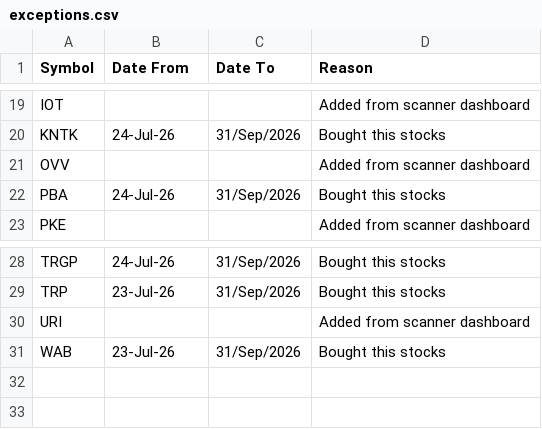
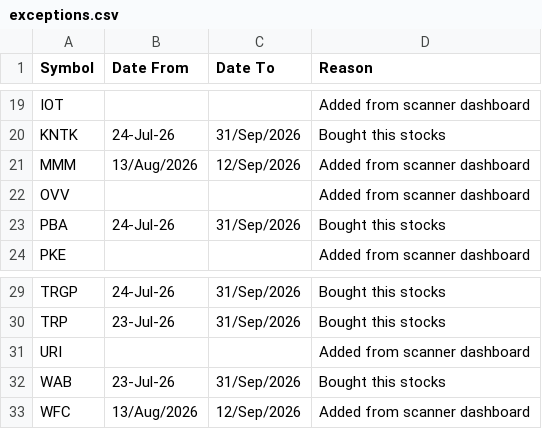
Before and after one commit to aksamuel/StockScanner, a CSV file: watchlists/exceptions.csv, drawn as a sheet; only a part is shown, gaps mark what is left out.

```diff
--- a/watchlists/exceptions.csv
+++ b/watchlists/exceptions.csv
@@ -20,2 +20,3 @@ IOT,,,Added from scanner dashboard
 KNTK,24-Jul-26,31/Sep/2026,Bought this stocks
+MMM,13/Aug/2026,12/Sep/2026,Added from scanner dashboard
 OVV,,,Added from scanner dashboard
@@ -31 +32,2 @@ URI,,,Added from scanner dashboard
 WAB,23-Jul-26,31/Sep/2026,Bought this stocks
+WFC,13/Aug/2026,12/Sep/2026,Added from scanner dashboard
```
Also changed, not shown: 1 other file.
